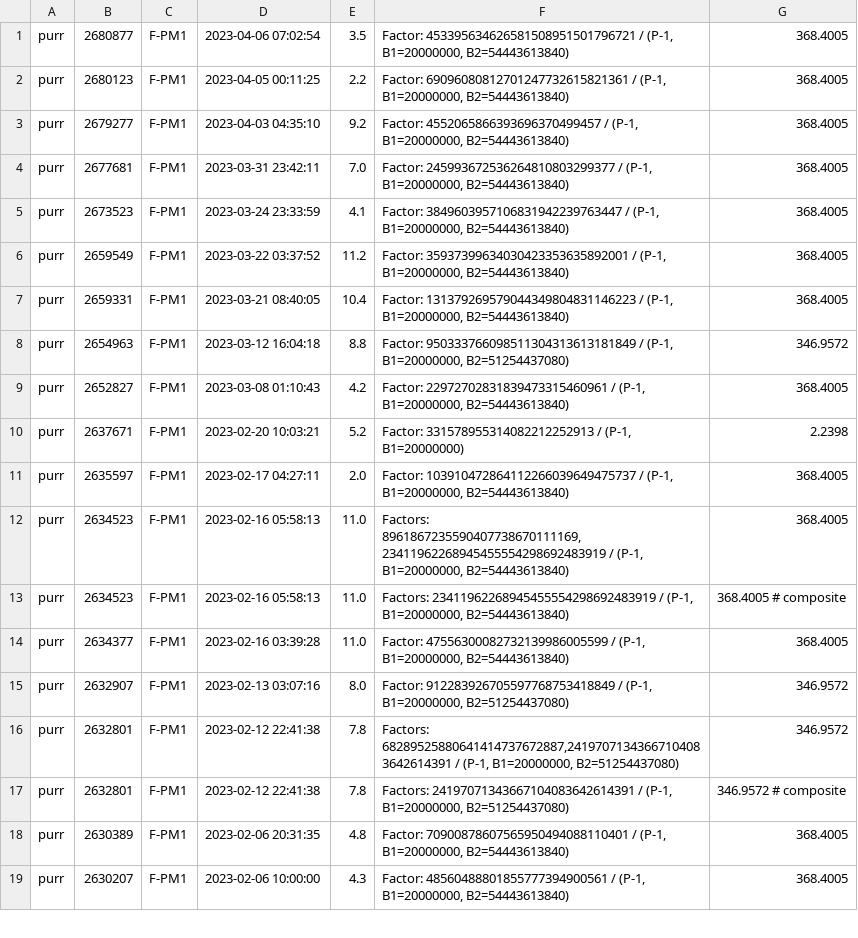
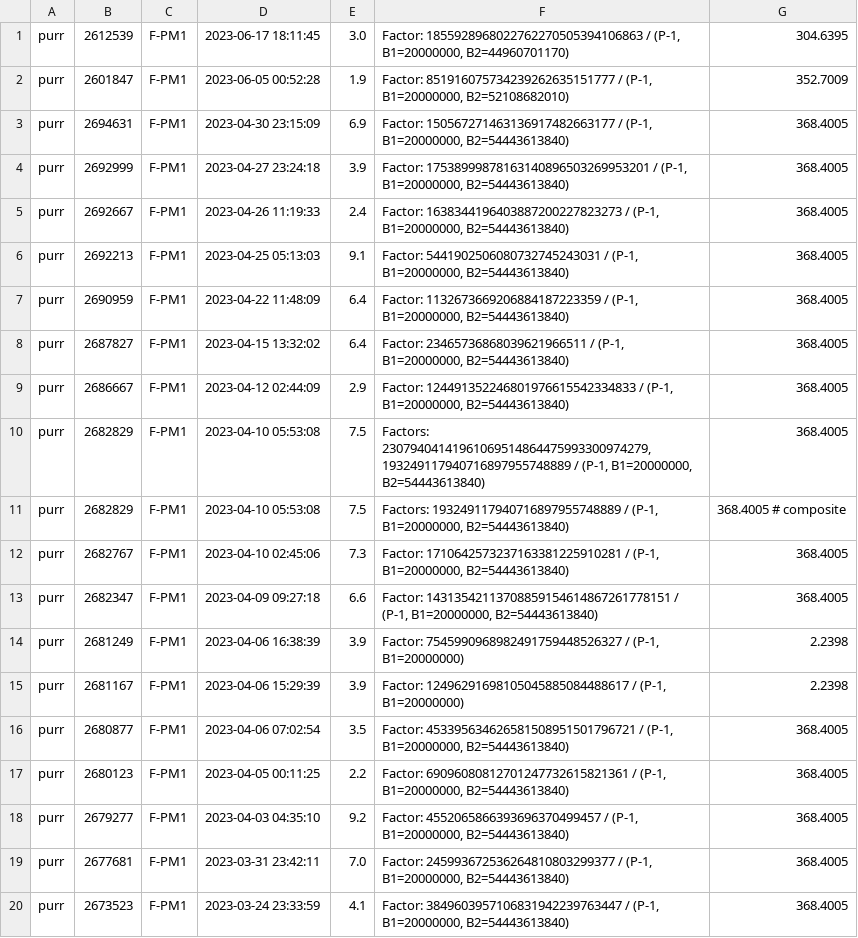
Before and after one commit to gkubaryk/mersenne, a TSV file: full.tsv, drawn as a sheet; only a part is shown; the shorter side is filled out with more unchanged rows; the diff names each change by its address in the sheet, - before the commit and + after, or states it on an @@ line.

Commit message:
more factors

```diff
--- a/full.tsv
+++ b/full.tsv
+row 1: purr | 2612539 | F-PM1 | 2023-06-17 18:11:45 | 3.0 | Factor: 1855928968022762270505394106863 / (P-1, B1=20000000, B2=44960701170) | 304.6395
+row 2: purr | 2601847 | F-PM1 | 2023-06-05 00:52:28 | 1.9 | Factor: 851916075734239262635151777 / (P-1, B1=20000000, B2=52108682010) | 352.7009
+row 3: purr | 2694631 | F-PM1 | 2023-04-30 23:15:09 | 6.9 | Factor: 150567271463136917482663177 / (P-1, B1=20000000, B2=54443613840) | 368.4005
+row 4: purr | 2692999 | F-PM1 | 2023-04-27 23:24:18 | 3.9 | Factor: 17538999878163140896503269953201 / (P-1, B1=20000000, B2=54443613840) | 368.4005
+row 5: purr | 2692667 | F-PM1 | 2023-04-26 11:19:33 | 2.4 | Factor: 1638344196403887200227823273 / (P-1, B1=20000000, B2=54443613840) | 368.4005
+row 6: purr | 2692213 | F-PM1 | 2023-04-25 05:13:03 | 9.1 | Factor: 5441902506080732745243031 / (P-1, B1=20000000, B2=54443613840) | 368.4005
+row 7: purr | 2690959 | F-PM1 | 2023-04-22 11:48:09 | 6.4 | Factor: 1132673669206884187223359 / (P-1, B1=20000000, B2=54443613840) | 368.4005
+row 8: purr | 2687827 | F-PM1 | 2023-04-15 13:32:02 | 6.4 | Factor: 23465736868039621966511 / (P-1, B1=20000000, B2=54443613840) | 368.4005
+row 9: purr | 2686667 | F-PM1 | 2023-04-12 02:44:09 | 2.9 | Factor: 124491352246801976615542334833 / (P-1, B1=20000000, B2=54443613840) | 368.4005
+row 10: purr | 2682829 | F-PM1 | 2023-04-10 05:53:08 | 7.5 | Factors: 23079404141961069514864475993300974279,193249117940716897955748889 / (P-1, B1=20000000, B2=54443613840) | 368.4005
+row 11: purr | 2682829 | F-PM1 | 2023-04-10 05:53:08 | 7.5 | Factors: 193249117940716897955748889 / (P-1, B1=20000000, B2=54443613840) | 368.4005 # composite
+row 12: purr | 2682767 | F-PM1 | 2023-04-10 02:45:06 | 7.3 | Factor: 1710642573237163381225910281 / (P-1, B1=20000000, B2=54443613840) | 368.4005
+row 13: purr | 2682347 | F-PM1 | 2023-04-09 09:27:18 | 6.6 | Factor: 14313542113708859154614867261778151 / (P-1, B1=20000000, B2=54443613840) | 368.4005
+row 14: purr | 2681249 | F-PM1 | 2023-04-06 16:38:39 | 3.9 | Factor: 7545990968982491759448526327 / (P-1, B1=20000000) | 2.2398
+row 15: purr | 2681167 | F-PM1 | 2023-04-06 15:29:39 | 3.9 | Factor: 12496291698105045885084488617 / (P-1, B1=20000000) | 2.2398
```
